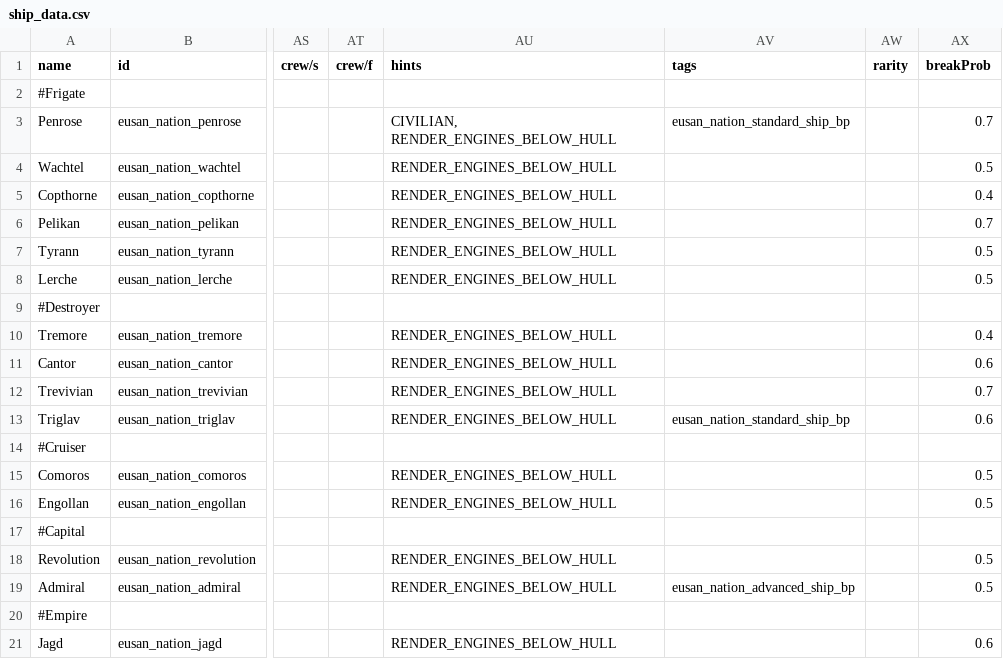
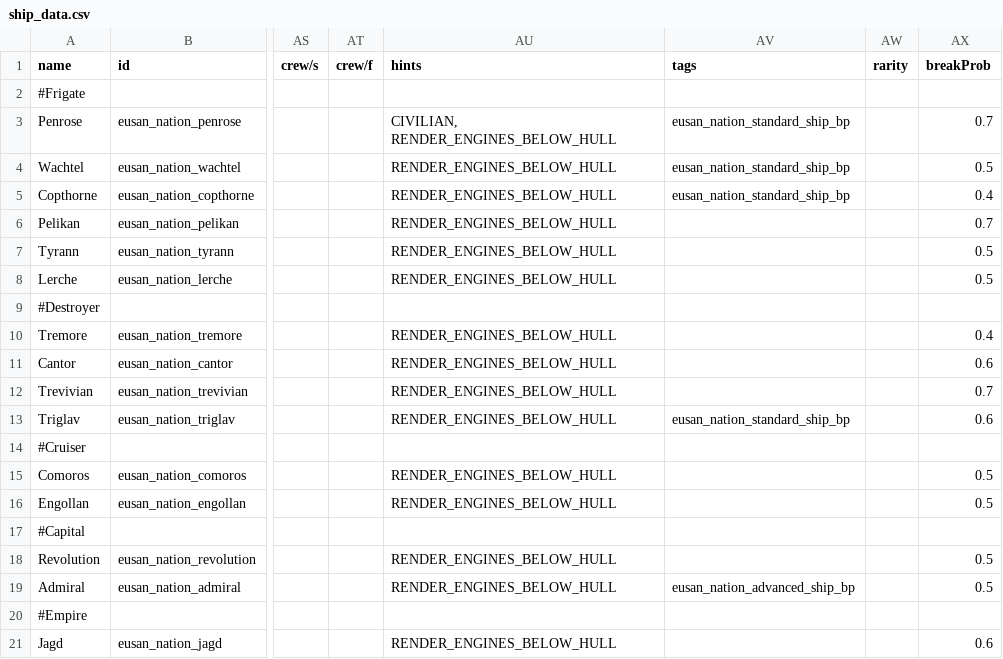
Before and after one commit to naslee2/SignalisMod, a CSV file: data/hulls/ship_data.csv, drawn as a sheet; only a part is shown, gaps mark what is left out; the diff names each change by its address in the sheet, - before the commit and + after, or states it on an @@ line.

Commit message:
added variants and ships to faction file

```diff
--- a/data/hulls/ship_data.csv
+++ b/data/hulls/ship_data.csv
-AV4:AV5 (tags): (empty)
+AV4:AV5 (tags): eusan_nation_standard_ship_bp
```
Also changed, not shown: 4 other files.
